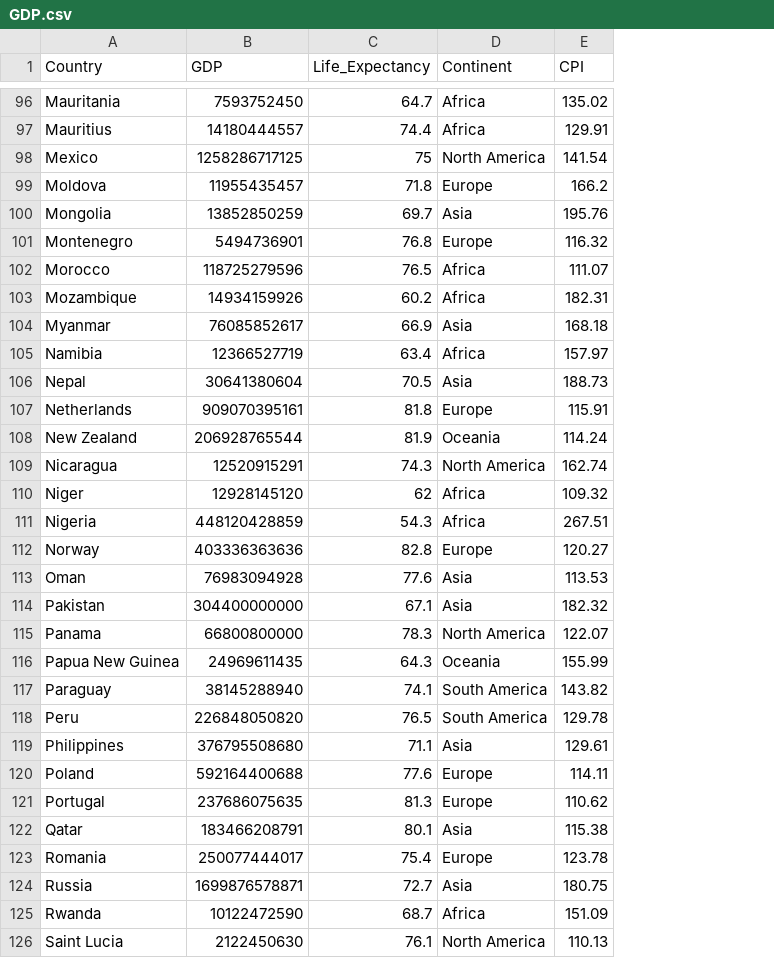
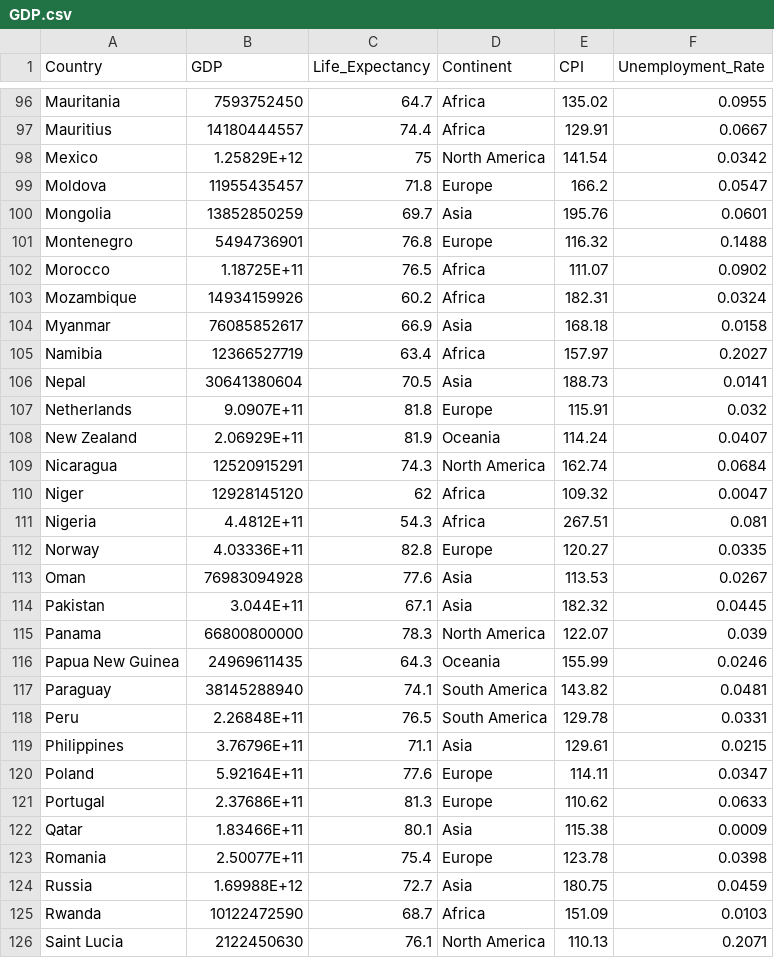
Before and after one commit to syeow1203/A2, a CSV file: bubble_chart/data/GDP.csv, drawn as a sheet; only a part is shown, gaps mark what is left out; the diff covers the shown part only; the diff names each change by its address in the sheet, - before the commit and + after, or states it on an @@ line.

Commit message:
data

```diff
--- a/bubble_chart/data/GDP.csv
+++ b/bubble_chart/data/GDP.csv
+column F (Unemployment_Rate), rows 96-126: 0.0955 | 0.0667 | 0.0342 | 0.0547 | 0.0601 | 0.1488 | 0.0902 | 0.0324 | 0.0158 | 0.2027 | 0.0141 | 0.032 | 0.0407 | 0.0684 | 0.0047 | 0.081 | 0.0335 | 0.0267 | 0.0445 | 0.039 | 0.0246 | 0.0481 | 0.0331 | 0.0215 | 0.0347 | 0.0633 | 0.0009 | 0.0398 | 0.0459 | 0.0103 | 0.2071
-B98 (GDP): 1258286717125
+B98 (GDP): 1.25829E+12
-B102 (GDP): 118725279596
+B102 (GDP): 1.18725E+11
-B107 (GDP): 909070395161
+B107 (GDP): 9.0907E+11
-B108 (GDP): 206928765544
+B108 (GDP): 2.06929E+11
-B111 (GDP): 448120428859
+B111 (GDP): 4.4812E+11
-B112 (GDP): 403336363636
+B112 (GDP): 4.03336E+11
-B114 (GDP): 304400000000
+B114 (GDP): 3.044E+11
-B118 (GDP): 226848050820
+B118 (GDP): 2.26848E+11
-B119 (GDP): 376795508680
+B119 (GDP): 3.76796E+11
-B120 (GDP): 592164400688
+B120 (GDP): 5.92164E+11
-B121 (GDP): 237686075635
+B121 (GDP): 2.37686E+11
-B122 (GDP): 183466208791
+B122 (GDP): 1.83466E+11
-B123 (GDP): 250077444017
+B123 (GDP): 2.50077E+11
-B124 (GDP): 1699876578871
+B124 (GDP): 1.69988E+12
```
Also changed, not shown: 47 edited cells elsewhere in this file, 1 other file.
